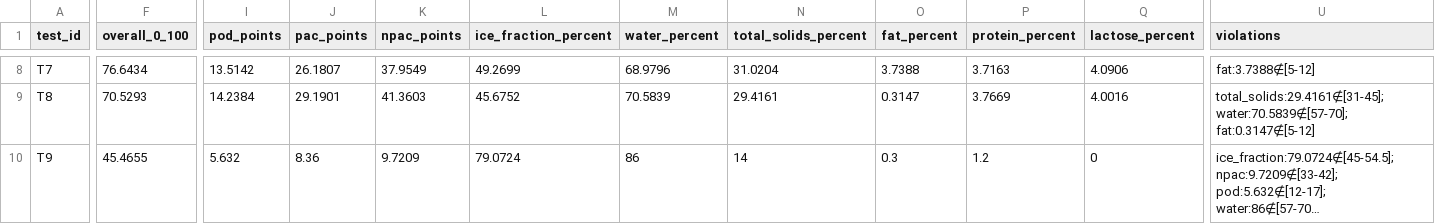
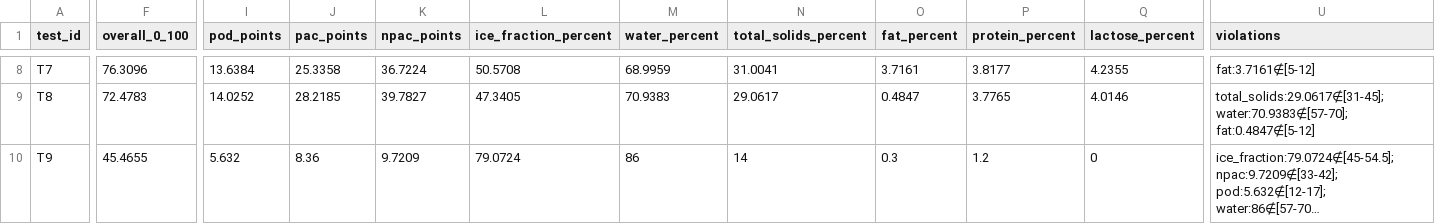
Before and after one commit to pinguinointelligence/pinguino-intelligence-v1, a CSV file: docs/engine-validation/ENGINE_AUTHENTICITY_TESTS.csv, drawn as a sheet; only a part is shown, gaps mark what is left out; long unchanged cells end in …; the diff covers the shown part only; the diff names each change by its address in the sheet, - before the commit and + after, or states it on an @@ line.

```diff
--- a/docs/engine-validation/ENGINE_AUTHENTICITY_TESTS.csv
+++ b/docs/engine-validation/ENGINE_AUTHENTICITY_TESTS.csv
-F8 (overall_0_100): 76.6434
+F8 (overall_0_100): 76.3096
-I8 (pod_points): 13.5142
+I8 (pod_points): 13.6384
-J8 (pac_points): 26.1807
+J8 (pac_points): 25.3358
-K8 (npac_points): 37.9549
+K8 (npac_points): 36.7224
-L8 (ice_fraction_percent): 49.2699
+L8 (ice_fraction_percent): 50.5708
-M8 (water_percent): 68.9796
+M8 (water_percent): 68.9959
-N8 (total_solids_percent): 31.0204
+N8 (total_solids_percent): 31.0041
-O8 (fat_percent): 3.7388
+O8 (fat_percent): 3.7161
-P8 (protein_percent): 3.7163
+P8 (protein_percent): 3.8177
-Q8 (lactose_percent): 4.0906
+Q8 (lactose_percent): 4.2355
-U8 (violations): fat:3.7388∉[5-12]
+U8 (violations): fat:3.7161∉[5-12]
-F9 (overall_0_100): 70.5293
+F9 (overall_0_100): 72.4783
-I9 (pod_points): 14.2384
+I9 (pod_points): 14.0252
-J9 (pac_points): 29.1901
+J9 (pac_points): 28.2185
-K9 (npac_points): 41.3603
+K9 (npac_points): 39.7827
-L9 (ice_fraction_percent): 45.6752
+L9 (ice_fraction_percent): 47.3405
-M9 (water_percent): 70.5839
+M9 (water_percent): 70.9383
-N9 (total_solids_percent): 29.4161
+N9 (total_solids_percent): 29.0617
-O9 (fat_percent): 0.3147
+O9 (fat_percent): 0.4847
-P9 (protein_percent): 3.7669
+P9 (protein_percent): 3.7765
-Q9 (lactose_percent): 4.0016
+Q9 (lactose_percent): 4.0146
-U9 (violations): total_solids:29.4161∉[31-45]; water:70.5839∉[57-70]; fat:0.3147∉[5-12]
+U9 (violations): total_solids:29.0617∉[31-45]; water:70.9383∉[57-70]; fat:0.4847∉[5-12]
```
Also changed, not shown: 119 edited cells elsewhere in this file, 52 other files.
